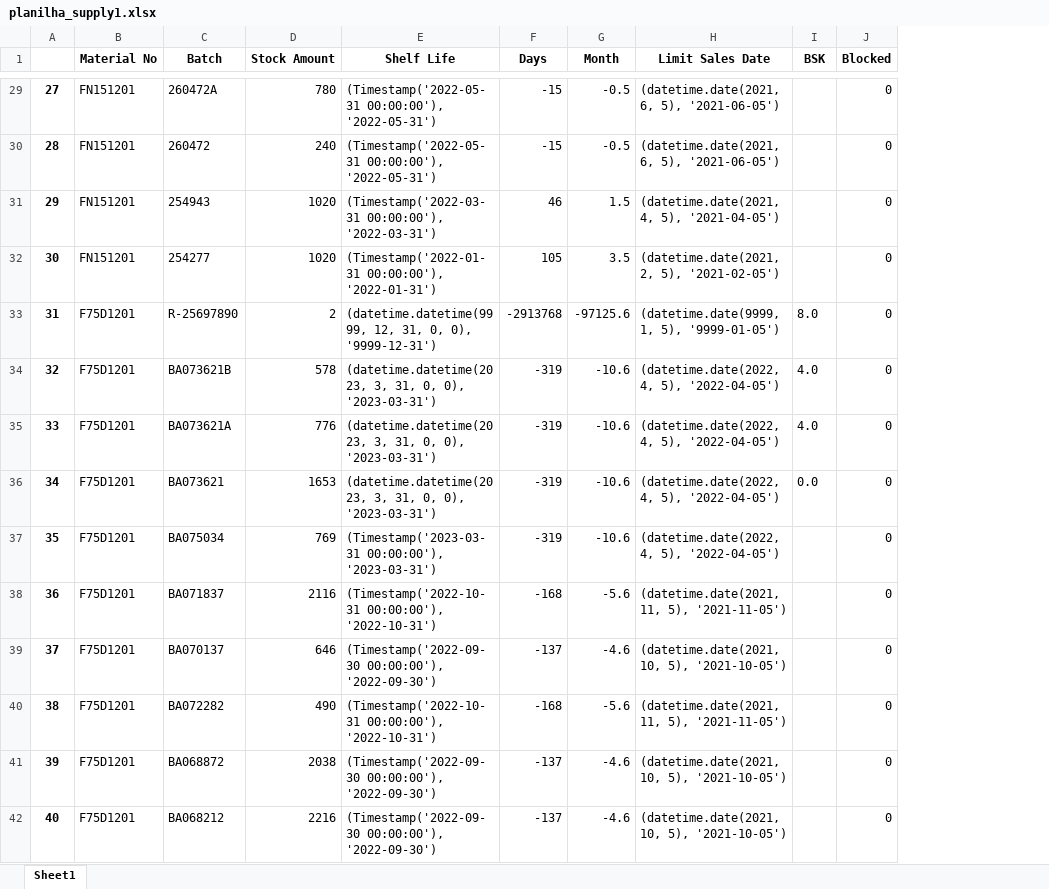
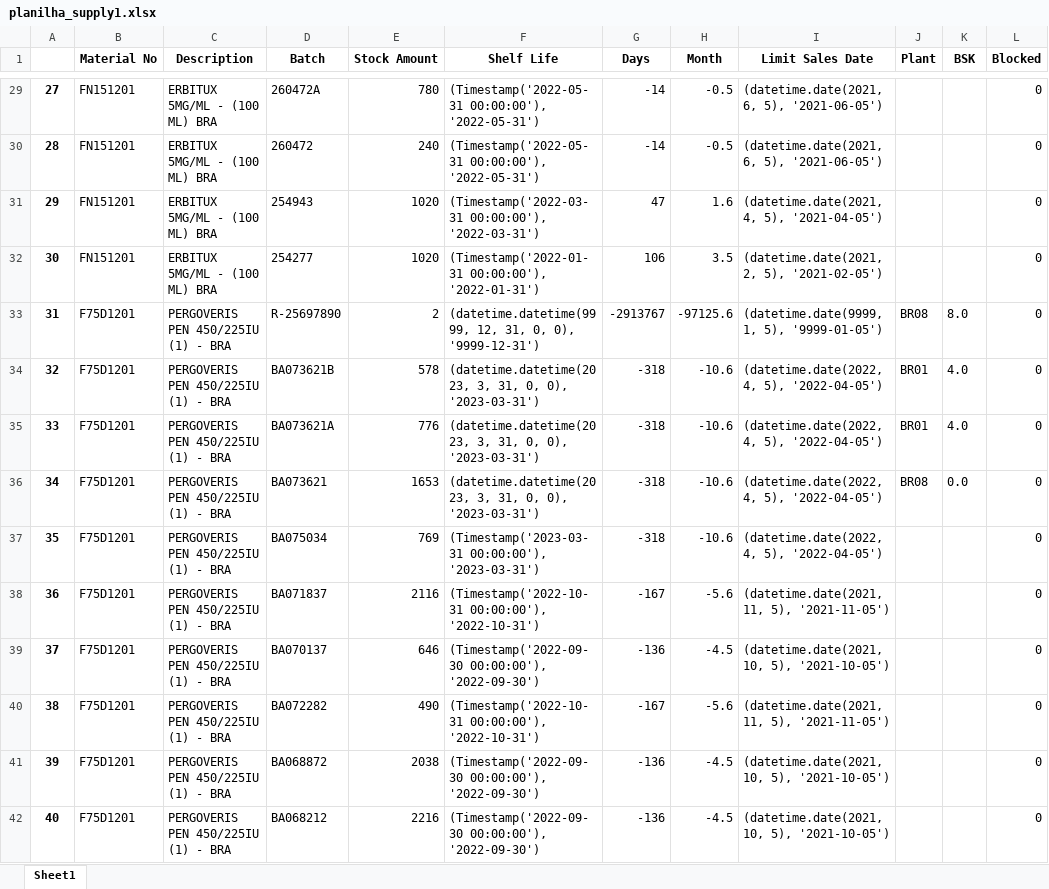
Before and after one commit to mkmacedo/supply, an Excel workbook: Planilhas Supply/planilha_supply1.xlsx, sheet Sheet1, drawn as a sheet; only a part is shown, gaps mark what is left out; values as stored, in another font and other column widths than the file's, no borders; addresses are those after the commit; the diff covers the shown part only; the diff names each change by its address in the sheet, - before the commit and + after, or states it on an @@ line.

```diff
--- a/Planilhas Supply/planilha_supply1.xlsx (sheet Sheet1)
+++ b/Planilhas Supply/planilha_supply1.xlsx (sheet Sheet1)
+column C (Description), rows 29-42: ERBITUX 5MG/ML - (100 ML) BRA | ERBITUX 5MG/ML - (100 ML) BRA | ERBITUX 5MG/ML - (100 ML) BRA | ERBITUX 5MG/ML - (100 ML) BRA | PERGOVERIS PEN 450/225IU (1) - BRA | PERGOVERIS PEN 450/225IU (1) - BRA | PERGOVERIS PEN 450/225IU (1) - BRA | PERGOVERIS PEN 450/225IU (1) - BRA | PERGOVERIS PEN 450/225IU (1) - BRA | PERGOVERIS PEN 450/225IU (1) - BRA | PERGOVERIS PEN 450/225IU (1) - BRA | PERGOVERIS PEN 450/225IU (1) - BRA | PERGOVERIS PEN 450/225IU (1) - BRA | PERGOVERIS PEN 450/225IU (1) - BRA
+column J (Plant), rows 33-36: BR08 | BR01 | BR01 | BR08
-G29:G30 (Days): -15
+G29:G30 (Days): -14
-G31 (Days): 46
+G31 (Days): 47
-H31 (Month): 1.5
+H31 (Month): 1.6
-G32 (Days): 105
+G32 (Days): 106
-G33 (Days): -2913768
+G33 (Days): -2913767
-G34:G37 (Days): -319
+G34:G37 (Days): -318
-G38 (Days): -168
+G38 (Days): -167
-G39 (Days): -137
+G39 (Days): -136
-H39 (Month): -4.6
+H39 (Month): -4.5
-G40 (Days): -168
+G40 (Days): -167
-G41:G42 (Days): -137
+G41:G42 (Days): -136
-H41:H42 (Month): -4.6
+H41:H42 (Month): -4.5
```
Also changed, not shown: 640 edited cells elsewhere in this sheet, Planilhas Supply/planlha_supply2.xlsx, 8 other files.
